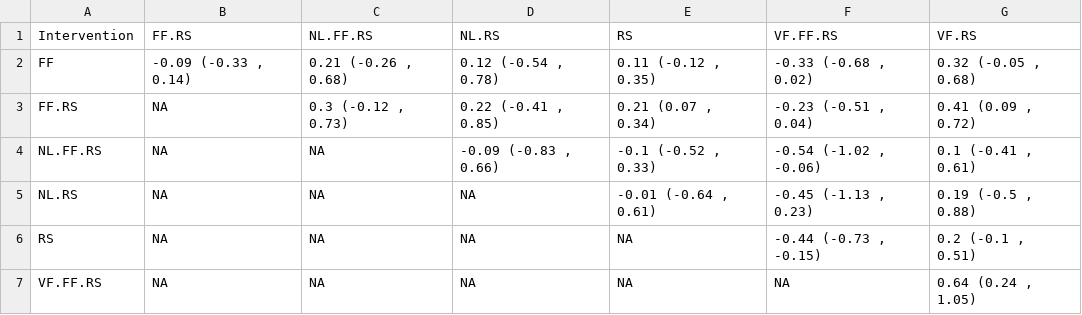
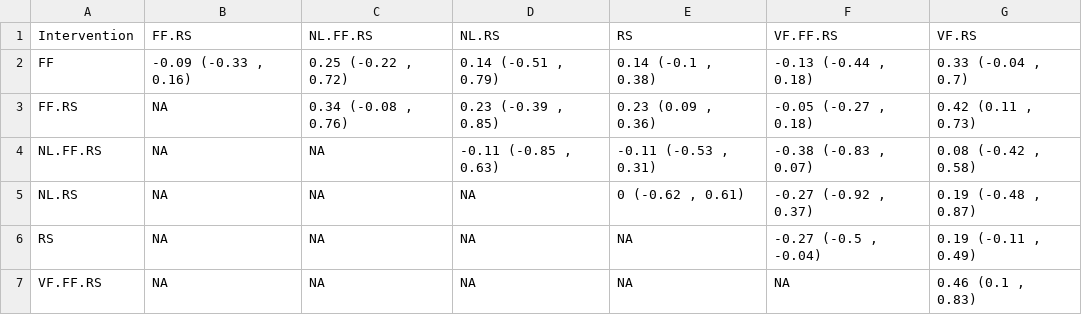
Before and after one commit to Instructional-Research-Group-IRG/network-meta-analysis, a CSV file: nma_league_table_icW_allnodes.csv, drawn as a sheet.

```diff
--- a/nma_league_table_icW_allnodes.csv
+++ b/nma_league_table_icW_allnodes.csv
@@ -1,7 +1,7 @@
 Intervention,FF.RS,NL.FF.RS,NL.RS,RS,VF.FF.RS,VF.RS
-FF,"-0.09 (-0.33 , 0.14)","0.21 (-0.26 , 0.68)","0.12 (-0.54 , 0.78)","0.11 (-0.12 , 0.35)","-0.33 (-0.68 , 0.02)","0.32 (-0.05 , 0.68)"
-FF.RS,NA,"0.3 (-0.12 , 0.73)","0.22 (-0.41 , 0.85)","0.21 (0.07 , 0.34)","-0.23 (-0.51 , 0.04)","0.41 (0.09 , 0.72)"
-NL.FF.RS,NA,NA,"-0.09 (-0.83 , 0.66)","-0.1 (-0.52 , 0.33)","-0.54 (-1.02 , -0.06)","0.1 (-0.41 , 0.61)"
-NL.RS,NA,NA,NA,"-0.01 (-0.64 , 0.61)","-0.45 (-1.13 , 0.23)","0.19 (-0.5 , 0.88)"
-RS,NA,NA,NA,NA,"-0.44 (-0.73 , -0.15)","0.2 (-0.1 , 0.51)"
-VF.FF.RS,NA,NA,NA,NA,NA,"0.64 (0.24 , 1.05)"
+FF,"-0.09 (-0.33 , 0.16)","0.25 (-0.22 , 0.72)","0.14 (-0.51 , 0.79)","0.14 (-0.1 , 0.38)","-0.13 (-0.44 , 0.18)","0.33 (-0.04 , 0.7)"
+FF.RS,NA,"0.34 (-0.08 , 0.76)","0.23 (-0.39 , 0.85)","0.23 (0.09 , 0.36)","-0.05 (-0.27 , 0.18)","0.42 (0.11 , 0.73)"
+NL.FF.RS,NA,NA,"-0.11 (-0.85 , 0.63)","-0.11 (-0.53 , 0.31)","-0.38 (-0.83 , 0.07)","0.08 (-0.42 , 0.58)"
+NL.RS,NA,NA,NA,"0 (-0.62 , 0.61)","-0.27 (-0.92 , 0.37)","0.19 (-0.48 , 0.87)"
+RS,NA,NA,NA,NA,"-0.27 (-0.5 , -0.04)","0.19 (-0.11 , 0.49)"
+VF.FF.RS,NA,NA,NA,NA,NA,"0.46 (0.1 , 0.83)"
```
Also changed, not shown: 5 other files.
